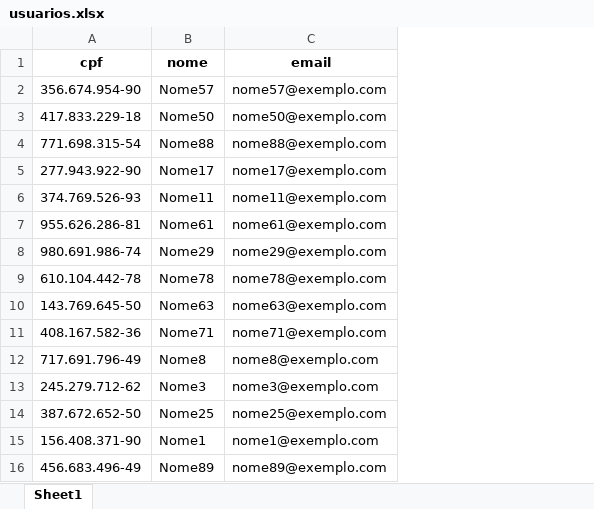
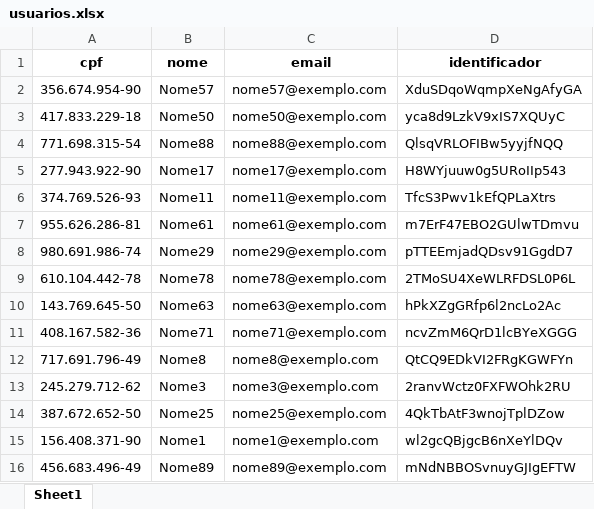
Before and after one commit to TcheloBorgas/Certificado, an Excel workbook: usuarios.xlsx, sheet Sheet1, drawn as a sheet; values as stored, in another font and other column widths than the file's, no borders; the diff names each change by its address in the sheet, - before the commit and + after, or states it on an @@ line.

```diff
--- a/usuarios.xlsx (sheet Sheet1)
+++ b/usuarios.xlsx (sheet Sheet1)
+column D (identificador), rows 2-16: XduSDqoWqmpXeNgAfyGA | yca8d9LzkV9xIS7XQUyC | QlsqVRLOFIBw5yyjfNQQ | H8WYjuuw0g5URoIIp543 | TfcS3Pwv1kEfQPLaXtrs | m7ErF47EBO2GUlwTDmvu | pTTEEmjadQDsv91GgdD7 | 2TMoSU4XeWLRFDSL0P6L | hPkXZgGRfp6l2ncLo2Ac | ncvZmM6QrD1lcBYeXGGG | QtCQ9EDkVI2FRgKGWFYn | 2ranvWctz0FXFWOhk2RU | 4QkTbAtF3wnojTplDZow | wl2gcQBjgcB6nXeYlDQv | mNdNBBOSvnuyGJIgEFTW
```
Also changed, not shown: 5 other files.
